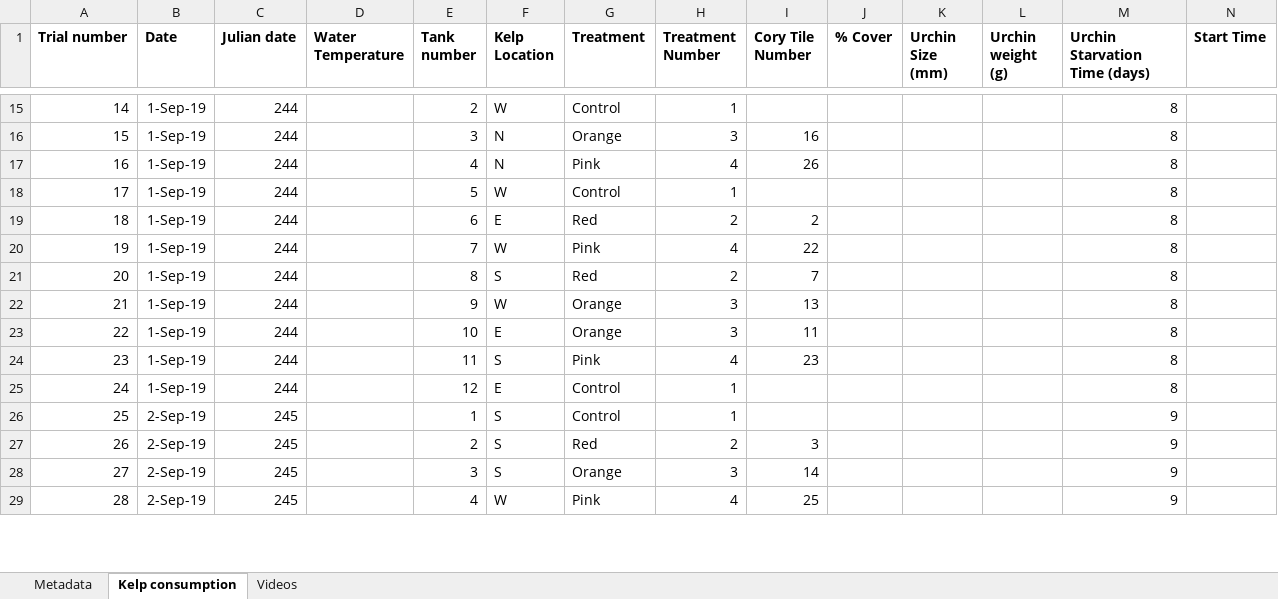
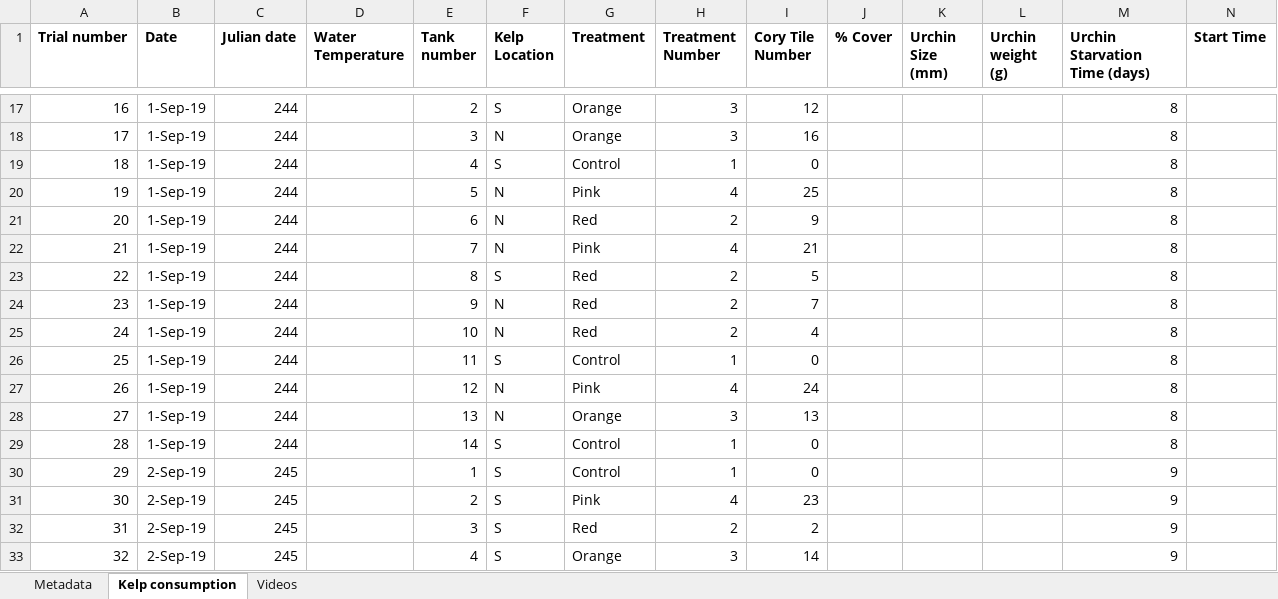
Before and after one commit to ameliaritger/Ritger-2019-Corynactis-urchin-deterrence, an Excel workbook: data/raw.xlsx, sheet Kelp consumption, drawn as a sheet; only a part is shown, gaps mark what is left out; values as stored, in another font and other column widths than the file's, no borders; removed rows and columns are numbered as before the commit, all else as after; rows hold the shown columns only; the diff covers the shown part only; the diff names each change by its address in the sheet, - before the commit and + after, or states it on an @@ line.

Commit message:
Power test added to github, readme updated, data sheet updated for 6 tanks in wetlab not 4

```diff
--- a/data/raw.xlsx (sheet Kelp consumption)
+++ b/data/raw.xlsx (sheet Kelp consumption)
@@ column A (Trial number) renumbered between rows 3 and 68 @@
-F17 (Kelp Location): W
+F17 (Kelp Location): S
-G17 (Treatment): Control
+G17 (Treatment): Orange
-H17 (Treatment Number): 1
+H17 (Treatment Number): 3
-I17 (Cory Tile Number): (empty)
+I17 (Cory Tile Number): 12
+row 19: 18 | 1-Sep-19 | 244 |  | 4 | S | Control | 1 | 0 |  |  |  | 8
-E20 (Tank number): 4
+E20 (Tank number): 5
-I20 (Cory Tile Number): 26
+I20 (Cory Tile Number): 25
-row 18: 17 | 1-Sep-19 | 244 |  | 5 | W | Control | 1 |  |  |  |  | 8
-F21 (Kelp Location): E
+F21 (Kelp Location): N
-I21 (Cory Tile Number): 2
+I21 (Cory Tile Number): 9
-F22 (Kelp Location): W
+F22 (Kelp Location): N
-I22 (Cory Tile Number): 22
+I22 (Cory Tile Number): 21
-I23 (Cory Tile Number): 7
+I23 (Cory Tile Number): 5
-F24 (Kelp Location): W
+F24 (Kelp Location): N
-G24:G25 (Treatment): Orange
+G24:G25 (Treatment): Red
-H24:H25 (Treatment Number): 3
+H24:H25 (Treatment Number): 2
-I24 (Cory Tile Number): 13
+I24 (Cory Tile Number): 7
-F25 (Kelp Location): E
+F25 (Kelp Location): N
-I25 (Cory Tile Number): 11
+I25 (Cory Tile Number): 4
-G26 (Treatment): Pink
+G26 (Treatment): Control
-H26 (Treatment Number): 4
+H26 (Treatment Number): 1
-I26 (Cory Tile Number): 23
+I26 (Cory Tile Number): 0
+row 27: 26 | 1-Sep-19 | 244 |  | 12 | N | Pink | 4 | 24 |  |  |  | 8
+row 28: 27 | 1-Sep-19 | 244 |  | 13 | N | Orange | 3 | 13 |  |  |  | 8
-E29 (Tank number): 12
+E29 (Tank number): 14
-F29 (Kelp Location): E
+F29 (Kelp Location): S
-I29:I30 (Cory Tile Number): (empty)
+I29:I30 (Cory Tile Number): 0
+row 31: 30 | 2-Sep-19 | 245 |  | 2 | S | Pink | 4 | 23 |  |  |  | 9
-E32 (Tank number): 2
+E32 (Tank number): 3
-I32 (Cory Tile Number): 3
+I32 (Cory Tile Number): 2
-E33 (Tank number): 3
+E33 (Tank number): 4
-row 29: 28 | 2-Sep-19 | 245 |  | 4 | W | Pink | 4 | 25 |  |  |  | 9
```
Also changed, not shown: 28 added rows, 34 removed rows and 89 edited cells elsewhere in this sheet, sheet Videos, sheet Metadata, formulas that keep their value, 3 other files.
